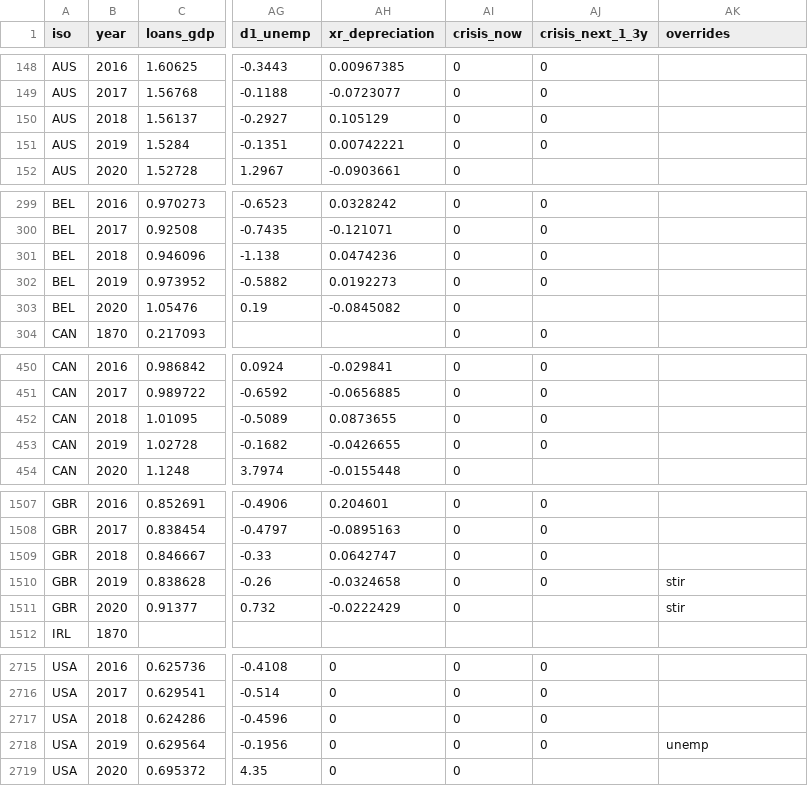
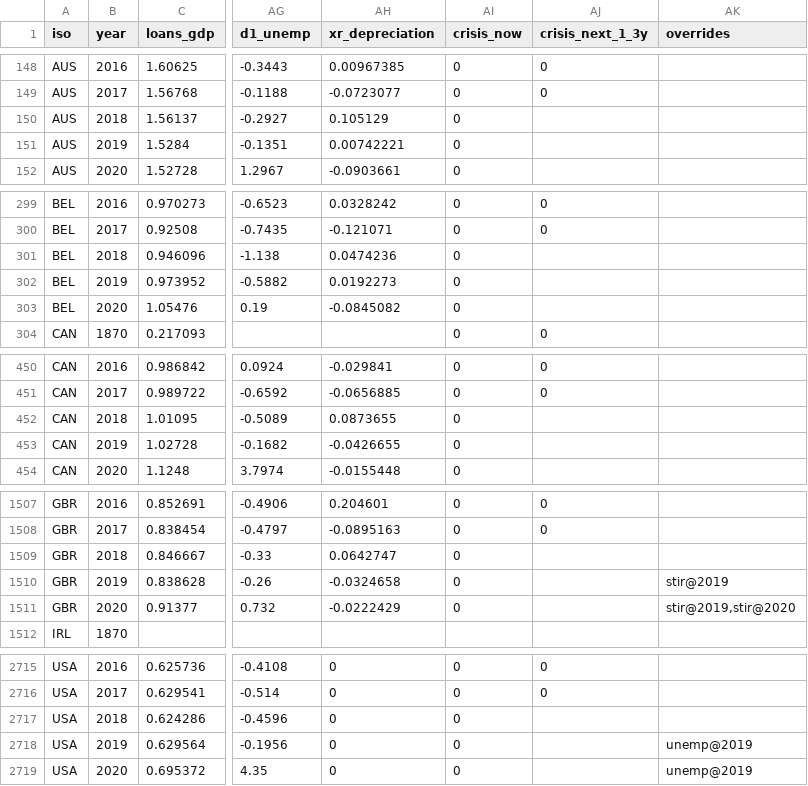
Before and after one commit to tyrel-beede/fred_data_feed, a CSV file: history/jst/features.csv, drawn as a sheet; only a part is shown, gaps mark what is left out; the diff covers the shown part only; the diff names each change by its address in the sheet, - before the commit and + after, or states it on an @@ line.

```diff
--- a/history/jst/features.csv
+++ b/history/jst/features.csv
-AJ150:AJ151 (crisis_next_1_3y): 0
+AJ150:AJ151 (crisis_next_1_3y): (empty)
-AJ301:AJ302 (crisis_next_1_3y): 0
+AJ301:AJ302 (crisis_next_1_3y): (empty)
-AJ452:AJ453 (crisis_next_1_3y): 0
+AJ452:AJ453 (crisis_next_1_3y): (empty)
-AJ1509:AJ1510 (crisis_next_1_3y): 0
+AJ1509:AJ1510 (crisis_next_1_3y): (empty)
-AK1510 (overrides): stir
+AK1510 (overrides): stir@2019
-AK1511 (overrides): stir
+AK1511 (overrides): stir@2019,stir@2020
-AJ2717:AJ2718 (crisis_next_1_3y): 0
+AJ2717:AJ2718 (crisis_next_1_3y): (empty)
-AK2718 (overrides): unemp
+AK2718 (overrides): unemp@2019
-AK2719 (overrides): (empty)
+AK2719 (overrides): unemp@2019
```
Also changed, not shown: 28 edited cells elsewhere in this file, history/jst/crises_chronology.csv, history/jst/field_map.csv, 41 other files.
